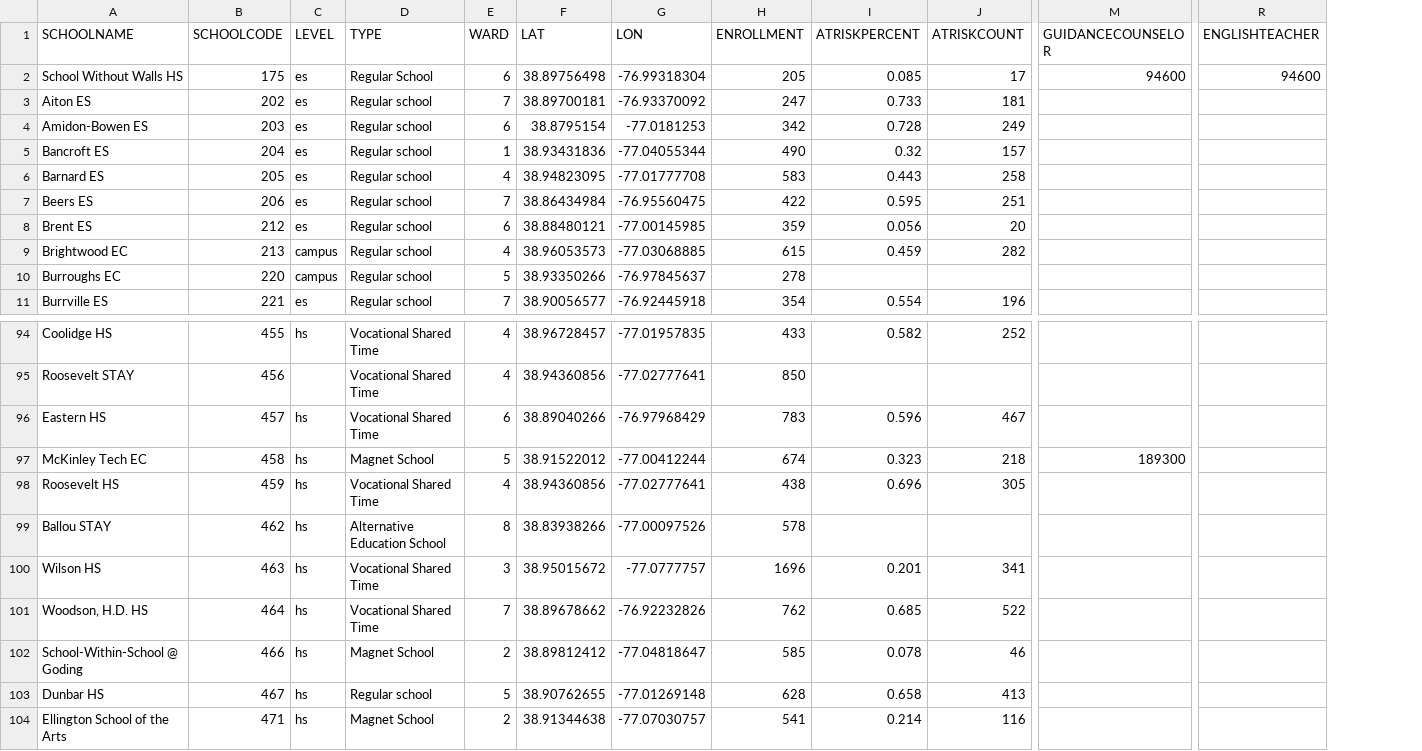
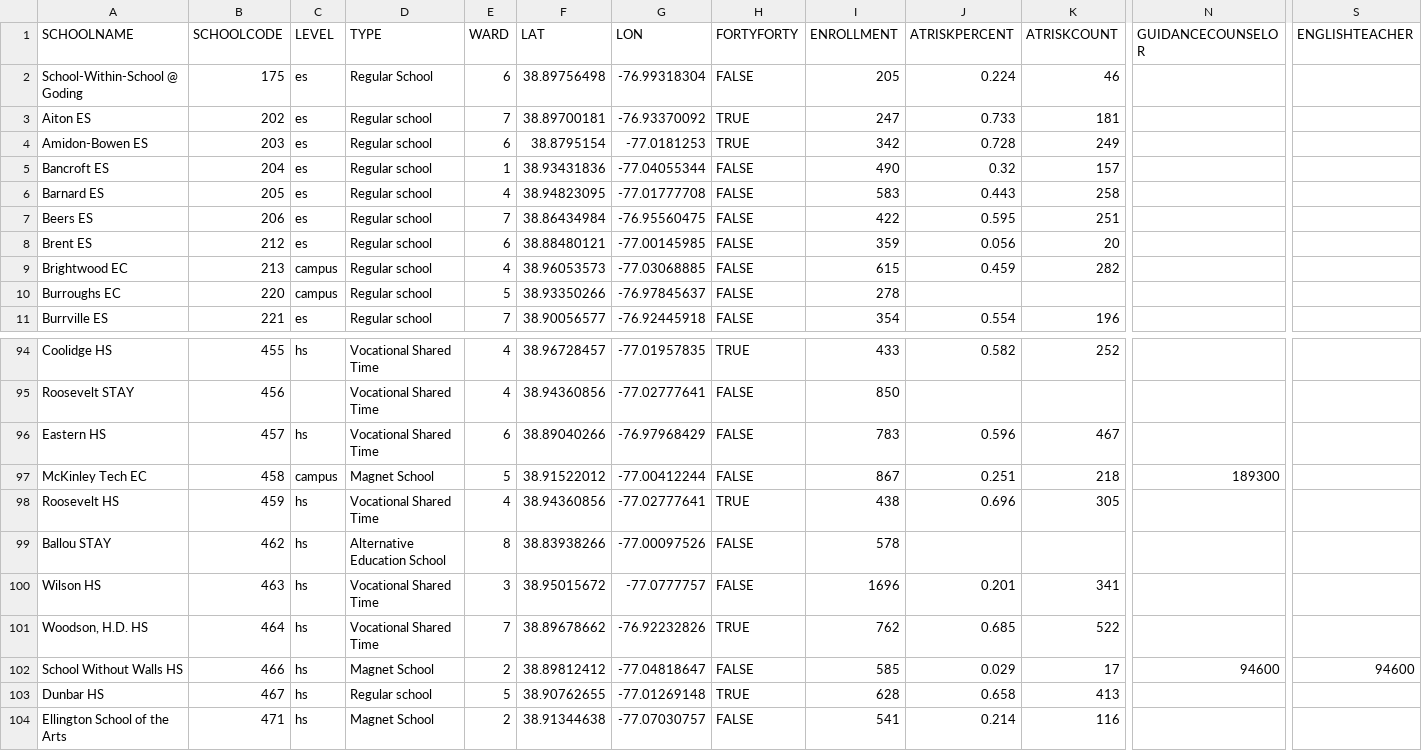
Before and after one commit to civictechdc/dcps-budget, a CSV file: app/data/data.csv, drawn as a sheet; only a part is shown, gaps mark what is left out; removed rows and columns are numbered as before the commit, all else as after; rows hold the shown columns only; the diff names each change by its address in the sheet, - before the commit and + after, or states it on an @@ line.

Commit message:
Updated data

```diff
--- a/app/data/data.csv
+++ b/app/data/data.csv
+column H (FORTYFORTY), rows 3-11: TRUE | TRUE | FALSE | FALSE | FALSE | FALSE | FALSE | FALSE | FALSE; rows 94-101: TRUE | FALSE | FALSE | FALSE | TRUE | FALSE | FALSE | TRUE; rows 103-104: TRUE | FALSE
-row 2: School Without Walls HS | 175 | es | Regular School | 6 | 38.89756498 | -76.99318304 | 205 | 0.085 | 17 | 94600 | 94600
+row 2: School-Within-School @ Goding | 175 | es | Regular School | 6 | 38.89756498 | -76.99318304 | FALSE | 205 | 0.224 | 46
-C97 (LEVEL): hs
+C97 (LEVEL): campus
-I97 (ENROLLMENT): 674
+I97 (ENROLLMENT): 867
-J97 (ATRISKPERCENT): 0.323
+J97 (ATRISKPERCENT): 0.251
-row 102: School-Within-School @ Goding | 466 | hs | Magnet School | 2 | 38.89812412 | -77.04818647 | 585 | 0.078 | 46
+row 102: School Without Walls HS | 466 | hs | Magnet School | 2 | 38.89812412 | -77.04818647 | FALSE | 585 | 0.029 | 17 | 94600 | 94600
```
Also changed, not shown: dist/data/data.csv, 4 other files.
